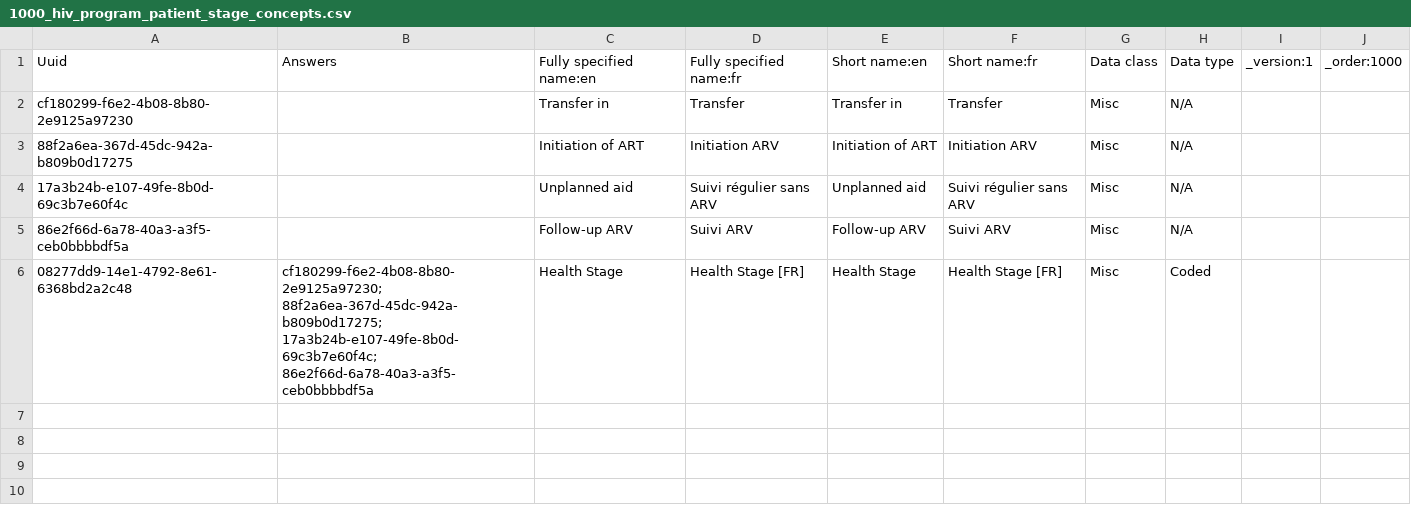
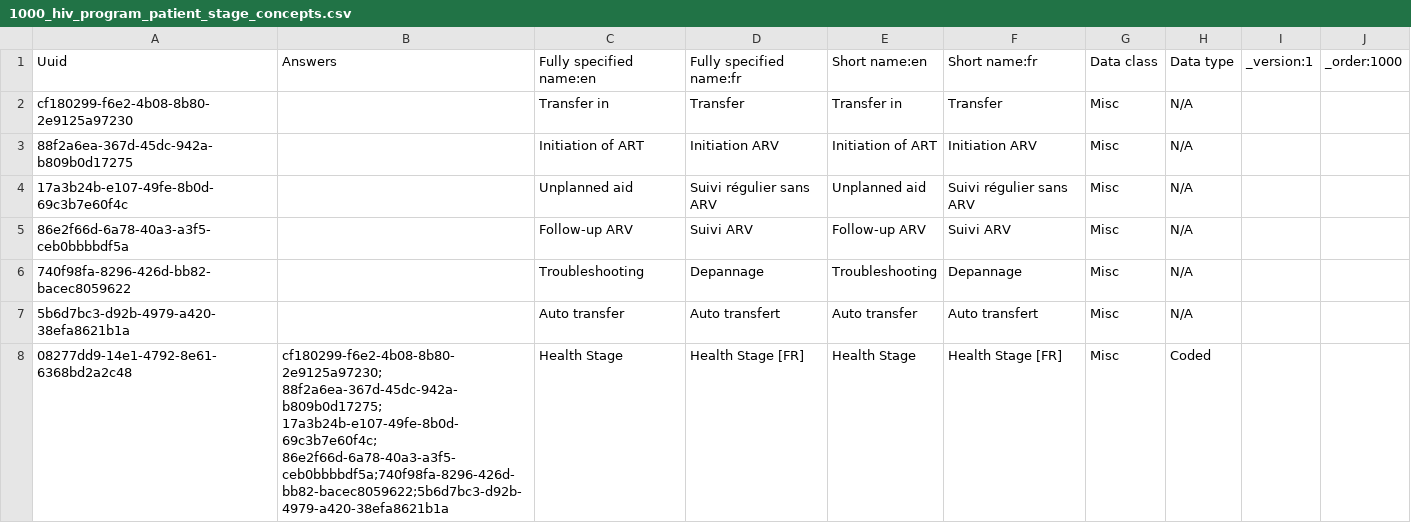
Before and after one commit to jembi/cameroon-bahmni-metadata, a CSV file: configuration/concepts/1000_hiv_program_patient_stage_concepts.csv, drawn as a sheet.

Commit message:
COM-270 Update reason for consultation and outcome lists
Adds new options to the above drop-downs

```diff
--- a/configuration/concepts/1000_hiv_program_patient_stage_concepts.csv
+++ b/configuration/concepts/1000_hiv_program_patient_stage_concepts.csv
@@ -5,2 +5,4 @@ cf180299-f6e2-4b08-8b80-2e9125a97230,,Transfer in,Transfer,Transfer in,Transfer,
 86e2f66d-6a78-40a3-a3f5-ceb0bbbbdf5a,,Follow-up ARV,Suivi ARV,Follow-up ARV,Suivi ARV,Misc,N/A,,
-08277dd9-14e1-4792-8e61-6368bd2a2c48,cf180299-f6e2-4b08-8b80-2e9125a97230; 88f2a6ea-367d-45dc-942a-b809b0d17275; 17a3b24b-e107-49fe-8b0d-69c3b7e60f4c; 86e2f66d-6a78-40a3-a3f5-ceb0bbbbdf5a,Health Stage,Health Stage [FR],Health Stage,Health Stage [FR],Misc,Coded,,
+740f98fa-8296-426d-bb82-bacec8059622,,Troubleshooting,Depannage,Troubleshooting,Depannage,Misc,N/A,,
+5b6d7bc3-d92b-4979-a420-38efa8621b1a,,Auto transfer,Auto transfert,Auto transfer,Auto transfert,Misc,N/A,,
+08277dd9-14e1-4792-8e61-6368bd2a2c48,cf180299-f6e2-4b08-8b80-2e9125a97230; 88f2a6ea-367d-45dc-942a-b809b0d17275; 17a3b24b-e107-49fe-8b0d-69c3b7e60f4c; 86e2f66d-6a78-40a3-a3f5-ceb0bbbbdf5a;740f98fa-8296-426d-bb82-bacec8059622;5b6d7bc3-d92b-4979-a420-38efa8621b1a,Health Stage,Health Stage [FR],Health Stage,Health Stage [FR],Misc,Coded,,
```
Also changed, not shown: 1 other file.
